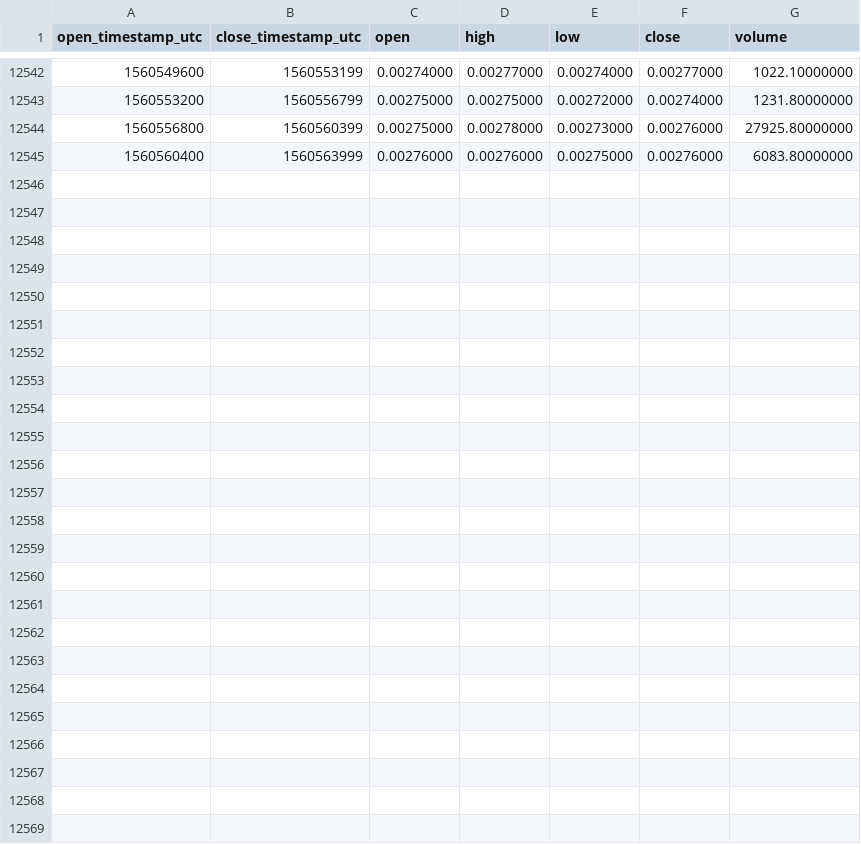
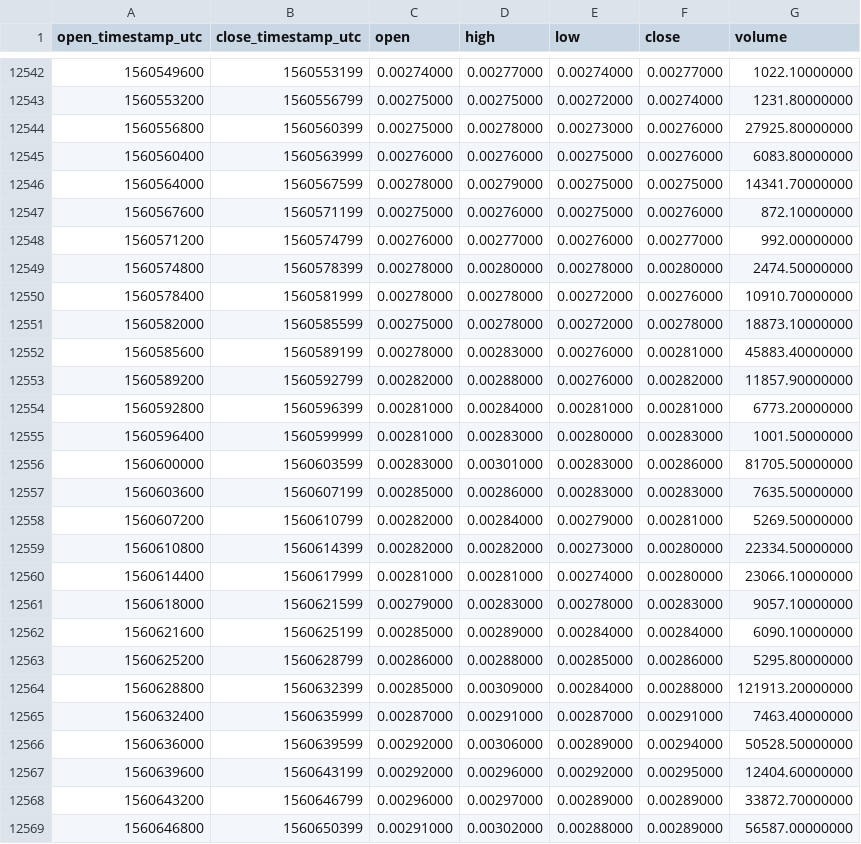
Before and after one commit to cryptobigbro/binance-APPCBNB, a CSV file: binance-APPCBNB-1h.csv, drawn as a sheet; only a part is shown, gaps mark what is left out; the diff names each change by its address in the sheet, - before the commit and + after, or states it on an @@ line.

Commit message:
Update OHLCV data.

```diff
--- a/binance-APPCBNB-1h.csv
+++ b/binance-APPCBNB-1h.csv
+row 12546: 1560564000 | 1560567599 | 0.00278000 | 0.00279000 | 0.00275000 | 0.00275000 | 14341.70000000
+row 12547: 1560567600 | 1560571199 | 0.00275000 | 0.00276000 | 0.00275000 | 0.00276000 | 872.10000000
+row 12548: 1560571200 | 1560574799 | 0.00276000 | 0.00277000 | 0.00276000 | 0.00277000 | 992.00000000
+row 12549: 1560574800 | 1560578399 | 0.00278000 | 0.00280000 | 0.00278000 | 0.00280000 | 2474.50000000
+row 12550: 1560578400 | 1560581999 | 0.00278000 | 0.00278000 | 0.00272000 | 0.00276000 | 10910.70000000
+row 12551: 1560582000 | 1560585599 | 0.00275000 | 0.00278000 | 0.00272000 | 0.00278000 | 18873.10000000
+row 12552: 1560585600 | 1560589199 | 0.00278000 | 0.00283000 | 0.00276000 | 0.00281000 | 45883.40000000
+row 12553: 1560589200 | 1560592799 | 0.00282000 | 0.00288000 | 0.00276000 | 0.00282000 | 11857.90000000
+row 12554: 1560592800 | 1560596399 | 0.00281000 | 0.00284000 | 0.00281000 | 0.00281000 | 6773.20000000
+row 12555: 1560596400 | 1560599999 | 0.00281000 | 0.00283000 | 0.00280000 | 0.00283000 | 1001.50000000
+row 12556: 1560600000 | 1560603599 | 0.00283000 | 0.00301000 | 0.00283000 | 0.00286000 | 81705.50000000
+row 12557: 1560603600 | 1560607199 | 0.00285000 | 0.00286000 | 0.00283000 | 0.00283000 | 7635.50000000
+row 12558: 1560607200 | 1560610799 | 0.00282000 | 0.00284000 | 0.00279000 | 0.00281000 | 5269.50000000
+row 12559: 1560610800 | 1560614399 | 0.00282000 | 0.00282000 | 0.00273000 | 0.00280000 | 22334.50000000
+row 12560: 1560614400 | 1560617999 | 0.00281000 | 0.00281000 | 0.00274000 | 0.00280000 | 23066.10000000
+row 12561: 1560618000 | 1560621599 | 0.00279000 | 0.00283000 | 0.00278000 | 0.00283000 | 9057.10000000
+row 12562: 1560621600 | 1560625199 | 0.00285000 | 0.00289000 | 0.00284000 | 0.00284000 | 6090.10000000
+row 12563: 1560625200 | 1560628799 | 0.00286000 | 0.00288000 | 0.00285000 | 0.00286000 | 5295.80000000
+row 12564: 1560628800 | 1560632399 | 0.00285000 | 0.00309000 | 0.00284000 | 0.00288000 | 121913.20000000
+row 12565: 1560632400 | 1560635999 | 0.00287000 | 0.00291000 | 0.00287000 | 0.00291000 | 7463.40000000
+row 12566: 1560636000 | 1560639599 | 0.00292000 | 0.00306000 | 0.00289000 | 0.00294000 | 50528.50000000
+row 12567: 1560639600 | 1560643199 | 0.00292000 | 0.00296000 | 0.00292000 | 0.00295000 | 12404.60000000
+row 12568: 1560643200 | 1560646799 | 0.00296000 | 0.00297000 | 0.00289000 | 0.00289000 | 33872.70000000
+row 12569: 1560646800 | 1560650399 | 0.00291000 | 0.00302000 | 0.00288000 | 0.00289000 | 56587.00000000
```
Also changed, not shown: binance-APPCBNB-1d.csv.
